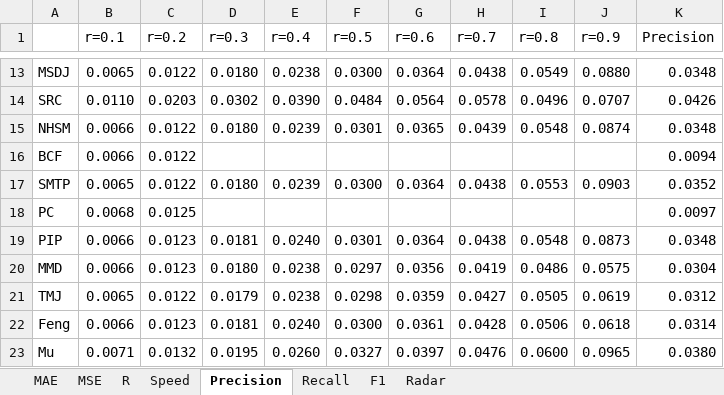
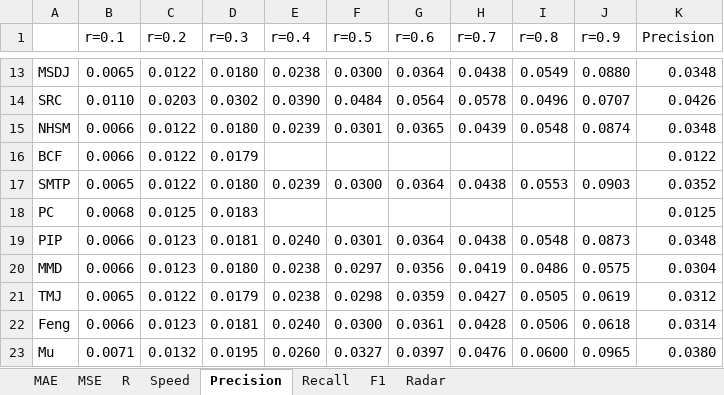
Before and after one commit to locnguyenacademic/sim, an Excel workbook: 2_design/asim/artifacts/testing/analyze-item.xlsx, sheet Precision, drawn as a sheet; only a part is shown, gaps mark what is left out; values as stored, in another font and other column widths than the file's, no borders; the diff names each change by its address in the sheet, - before the commit and + after, or states it on an @@ line.

```diff
--- a/2_design/asim/artifacts/testing/analyze-item.xlsx (sheet Precision)
+++ b/2_design/asim/artifacts/testing/analyze-item.xlsx (sheet Precision)
-D16 (r=0.3): (empty)
+D16 (r=0.3): 0.0179
-K16 (Precision): 0.0094
+K16 (Precision): 0.0122
-D18 (r=0.3): (empty)
+D18 (r=0.3): 0.0183
-K18 (Precision): 0.0097
+K18 (Precision): 0.0125
```
Also changed, not shown: sheet F1, sheet Recall, charts or pictures, 4 other files.
